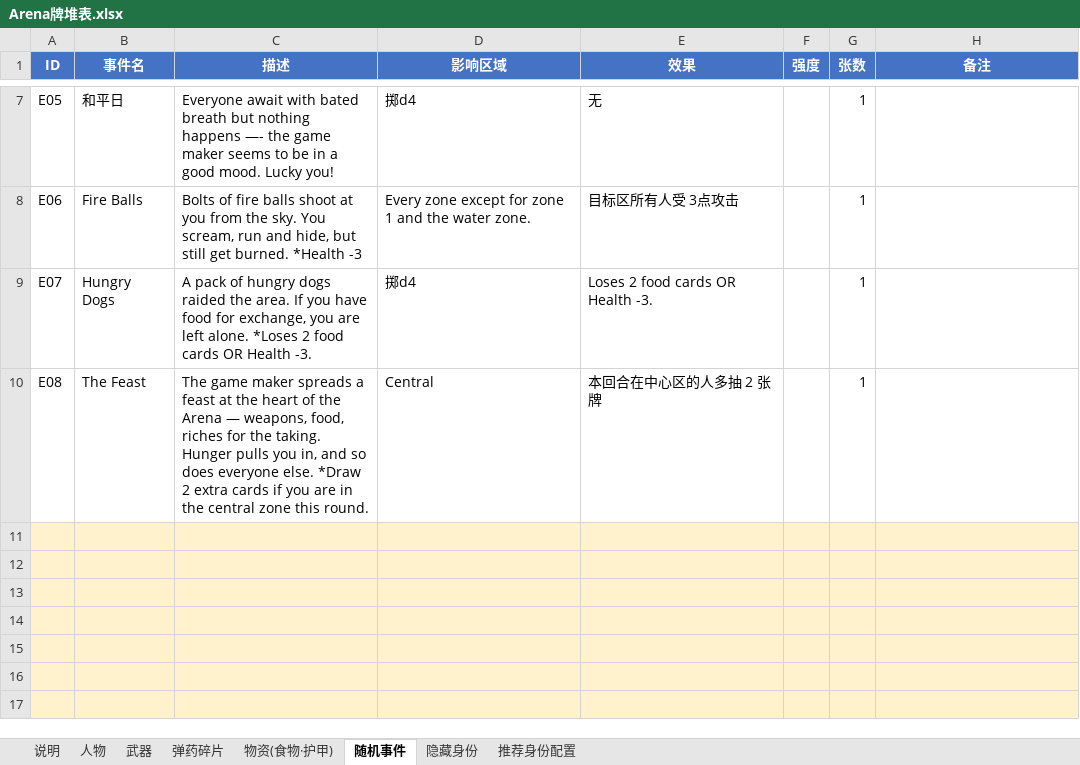
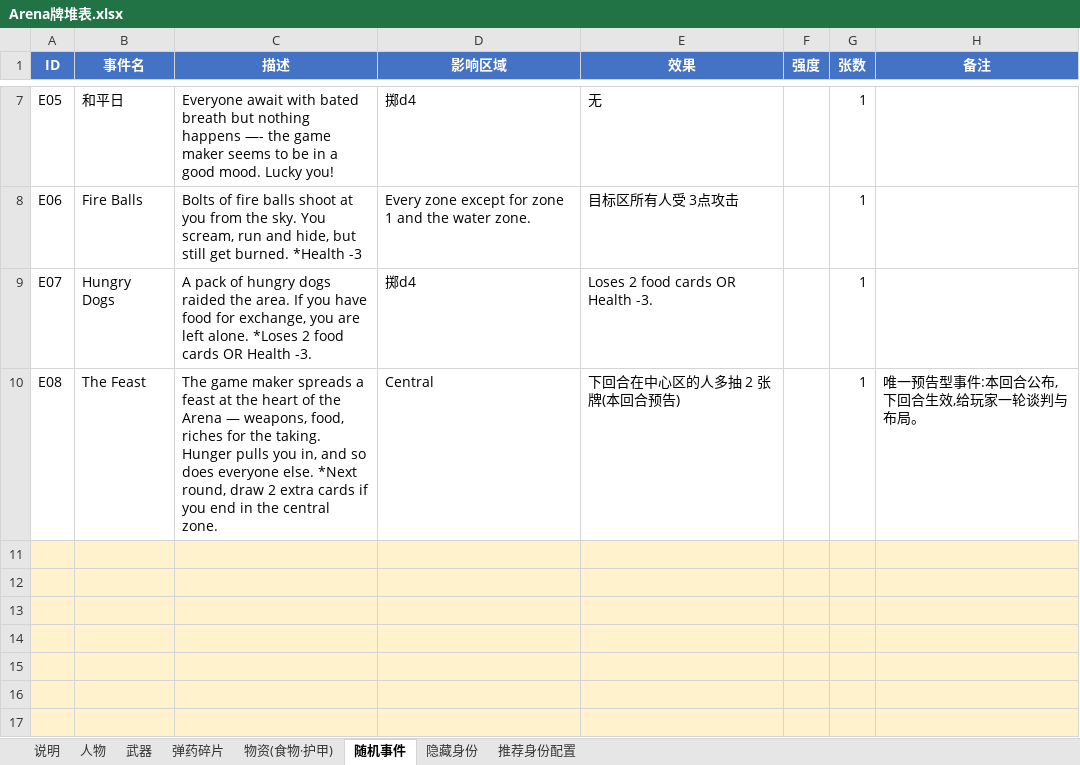
Before and after one commit to NooraLiu/Arena, an Excel workbook: Arena牌堆表.xlsx, sheet 随机事件, drawn as a sheet; only a part is shown, gaps mark what is left out; values as stored, in another font and other column widths than the file's, no borders; the diff names each change by its address in the sheet, - before the commit and + after, or states it on an @@ line.

```diff
--- a/Arena牌堆表.xlsx (sheet 随机事件)
+++ b/Arena牌堆表.xlsx (sheet 随机事件)
-C10 (描述): …everyone else. *Draw 2 extra cards if you are in the central zone this round.
+C10 (描述): …everyone else. *Next round, draw 2 extra cards if you end in the central zone.
-E10 (效果): 本回合在中心区的人多抽 2 张牌
+E10 (效果): 下回合在中心区的人多抽 2 张牌(本回合预告)
-H10 (备注): (empty)
+H10 (备注): 唯一预告型事件:本回合公布,下回合生效,给玩家一轮谈判与布局。
```
Also changed, not shown: 1 other file.
